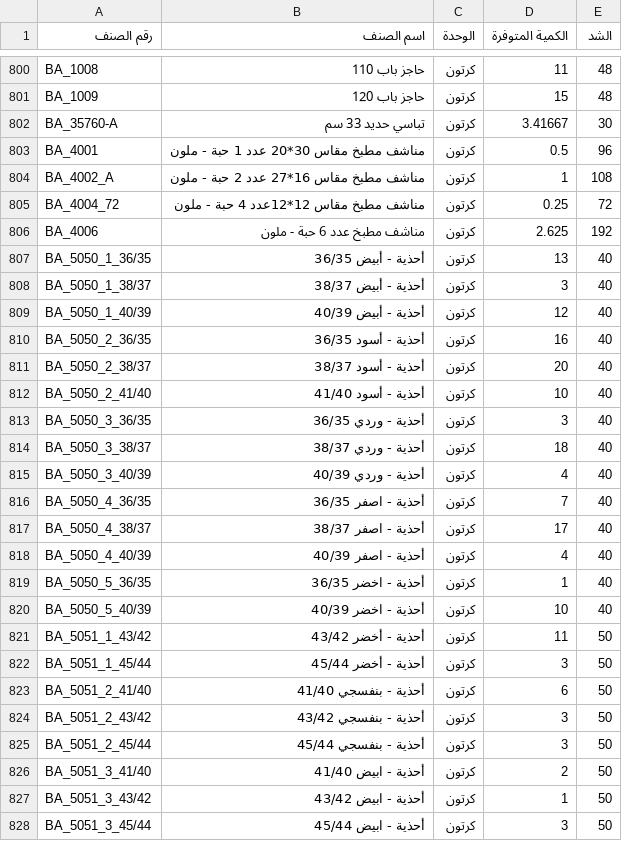
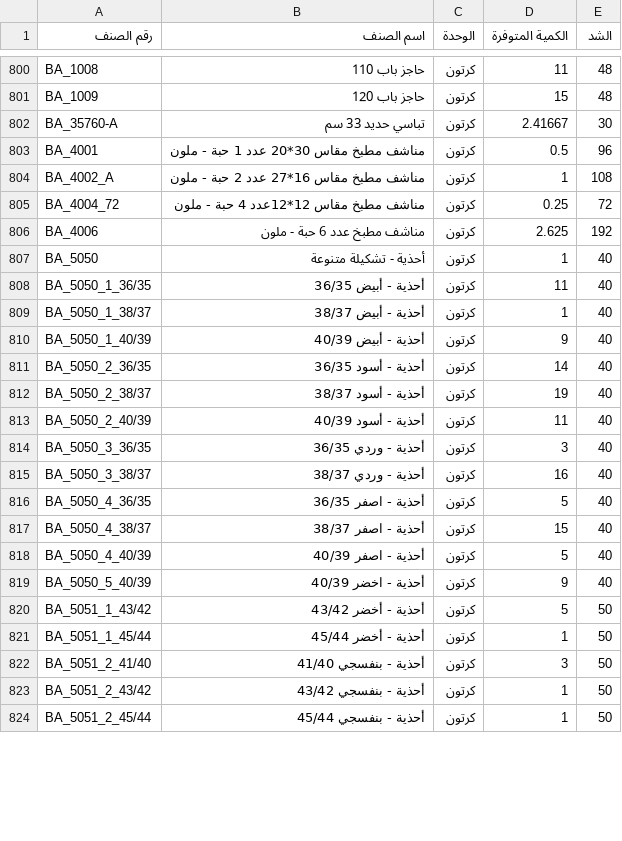
Before and after one commit to al-hzmi/inventory-system, a TSV file: data/jeddah.tsv, drawn as a sheet; only a part is shown, gaps mark what is left out; the diff covers the shown part only.

Commit message:
Update quantities and details in jeddah.tsv

```diff
--- a/data/jeddah.tsv
+++ b/data/jeddah.tsv
@@ -801,3 +801,3 @@ BA_1008	حاجز باب 110	كرتون	11	48
 BA_1009	حاجز باب 120	كرتون	15	48			
-BA_35760-A	تباسي حديد 33 سم	كرتون	3.41667	30			
+BA_35760-A	تباسي حديد 33 سم	كرتون	2.41667	30			
 BA_4001	مناشف مطبخ مقاس 30*20 عدد 1 حبة - ملون	كرتون	0.5	96			
@@ -806,23 +806,19 @@ BA_4004_72	مناشف مطبخ مقاس 12*12عدد 4 حبة - ملون	كرتو
 BA_4006	مناشف مطبخ عدد 6 حبة - ملون	كرتون	2.625	192			
-BA_5050_1_36/35	أحذية - أبيض 36/35	كرتون	13	40			
-BA_5050_1_38/37	أحذية - أبيض 38/37	كرتون	3	40			
-BA_5050_1_40/39	أحذية - أبيض 40/39	كرتون	12	40			
-BA_5050_2_36/35	أحذية - أسود 36/35	كرتون	16	40			
-BA_5050_2_38/37	أحذية - أسود 38/37	كرتون	20	40			
-BA_5050_2_41/40	أحذية - أسود 41/40	كرتون	10	40			
+BA_5050	أحذية - تشكيلة متنوعة	كرتون	1	40			
+BA_5050_1_36/35	أحذية - أبيض 36/35	كرتون	11	40			
+BA_5050_1_38/37	أحذية - أبيض 38/37	كرتون	1	40			
+BA_5050_1_40/39	أحذية - أبيض 40/39	كرتون	9	40			
+BA_5050_2_36/35	أحذية - أسود 36/35	كرتون	14	40			
+BA_5050_2_38/37	أحذية - أسود 38/37	كرتون	19	40			
+BA_5050_2_40/39	أحذية - أسود 40/39	كرتون	11	40			
 BA_5050_3_36/35	أحذية - وردي 36/35	كرتون	3	40			
-BA_5050_3_38/37	أحذية - وردي 38/37	كرتون	18	40			
-BA_5050_3_40/39	أحذية - وردي 40/39	كرتون	4	40			
-BA_5050_4_36/35	أحذية - اصفر 36/35	كرتون	7	40			
-BA_5050_4_38/37	أحذية - اصفر 38/37	كرتون	17	40			
-BA_5050_4_40/39	أحذية - اصفر 40/39	كرتون	4	40			
-BA_5050_5_36/35	أحذية - اخضر 36/35	كرتون	1	40			
-BA_5050_5_40/39	أحذية - اخضر 40/39	كرتون	10	40			
-BA_5051_1_43/42	أحذية - أخضر 43/42	كرتون	11	50			
-BA_5051_1_45/44	أحذية - أخضر 45/44	كرتون	3	50			
-BA_5051_2_41/40	أحذية - بنفسجي 41/40	كرتون	6	50			
-BA_5051_2_43/42	أحذية - بنفسجي 43/42	كرتون	3	50			
-BA_5051_2_45/44	أحذية - بنفسجي 45/44	كرتون	3	50			
-BA_5051_3_41/40	أحذية - ابيض 41/40	كرتون	2	50			
-BA_5051_3_43/42	أحذية - ابيض 43/42	كرتون	1	50			
-BA_5051_3_45/44	أحذية - ابيض 45/44	كرتون	3	50			
+BA_5050_3_38/37	أحذية - وردي 38/37	كرتون	16	40			
+BA_5050_4_36/35	أحذية - اصفر 36/35	كرتون	5	40			
+BA_5050_4_38/37	أحذية - اصفر 38/37	كرتون	15	40			
+BA_5050_4_40/39	أحذية - اصفر 40/39	كرتون	5	40			
+BA_5050_5_40/39	أحذية - اخضر 40/39	كرتون	9	40			
+BA_5051_1_43/42	أحذية - أخضر 43/42	كرتون	5	50			
+BA_5051_1_45/44	أحذية - أخضر 45/44	كرتون	1	50			
+BA_5051_2_41/40	أحذية - بنفسجي 41/40	كرتون	3	50			
+BA_5051_2_43/42	أحذية - بنفسجي 43/42	كرتون	1	50			
+BA_5051_2_45/44	أحذية - بنفسجي 45/44	كرتون	1	50			
```
Also changed, not shown: 23 added rows, 33 removed rows and 37 edited cells elsewhere in this file.
